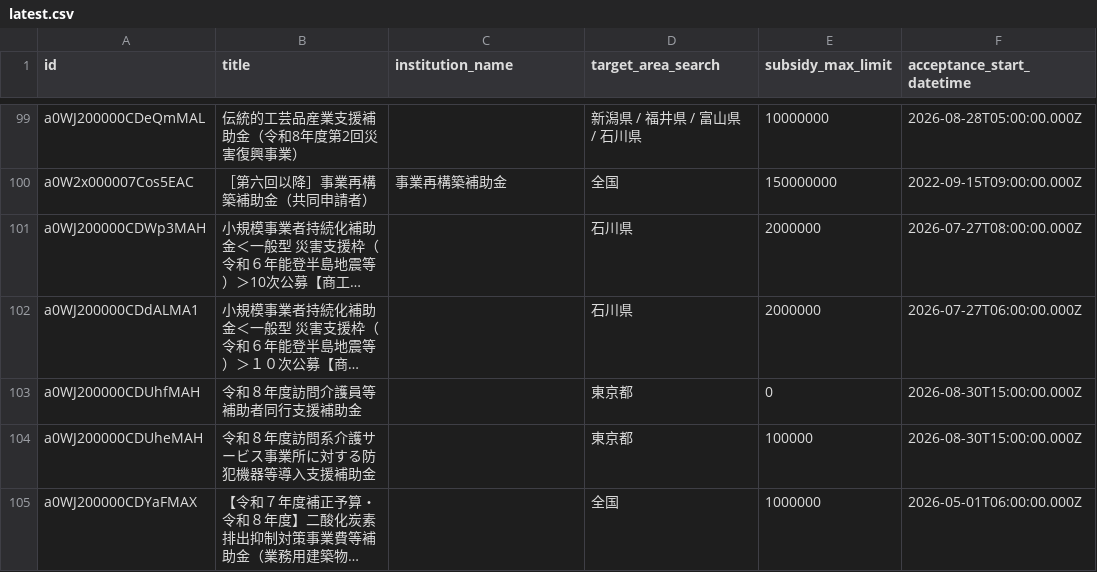
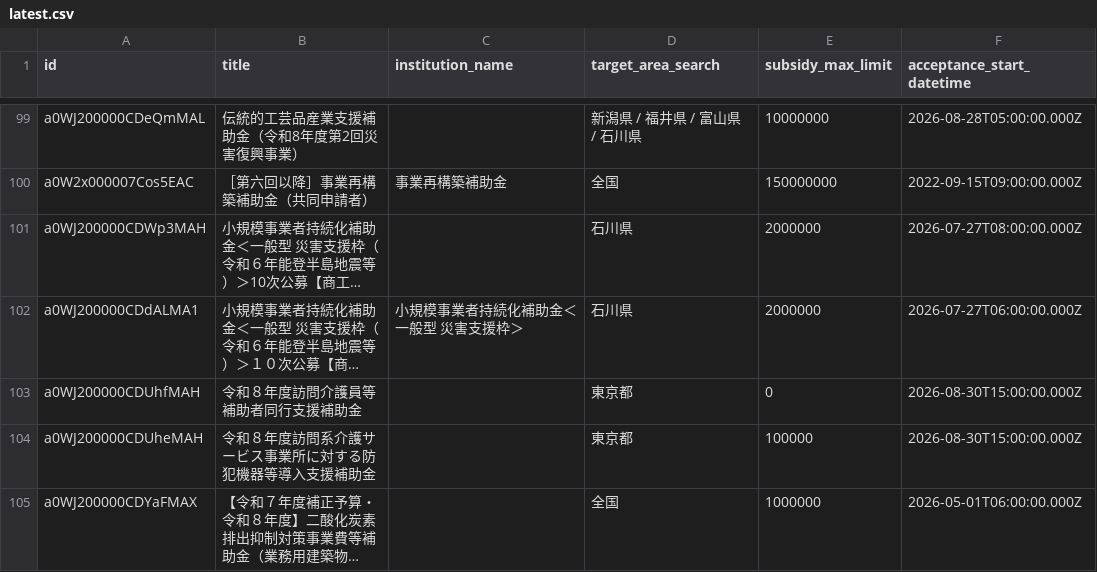
Before and after one commit to softrenzu/RooomMCPninka, a CSV file: data/latest.csv, drawn as a sheet; only a part is shown, gaps mark what is left out; long unchanged cells end in …; the diff names each change by its address in the sheet, - before the commit and + after, or states it on an @@ line.

```diff
--- a/data/latest.csv
+++ b/data/latest.csv
-C102 (institution_name): (empty)
+C102 (institution_name): 小規模事業者持続化補助金＜一般型 災害支援枠＞
```
Also changed, not shown: 4 other files.
